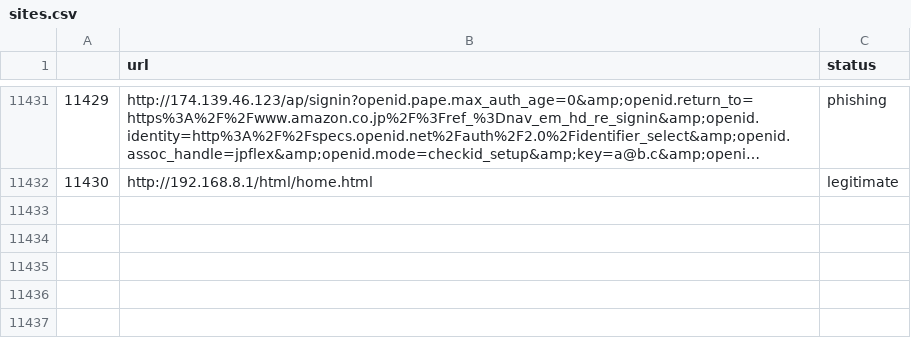
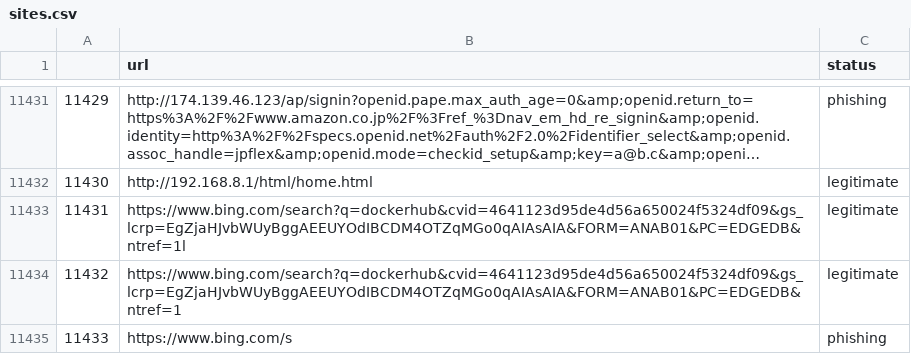
Before and after one commit to jaggerjack61/phisher-back-end, a CSV file: sites.csv, drawn as a sheet; only a part is shown, gaps mark what is left out; long unchanged cells end in …; the diff names each change by its address in the sheet, - before the commit and + after, or states it on an @@ line.

```diff
--- a/sites.csv
+++ b/sites.csv
+row 11433: 11431 | https://www.bing.com/search?q=dockerhub&cvid=4641123d95de4d56a650024f5324df09&gs_lcrp=EgZjaHJvbWUyBggAEEUYOdIBCDM4OTZqMGo0qAIAsAIA&FORM=ANAB01&PC=EDGEDB&ntref=1l | legitimate
+row 11434: 11432 | https://www.bing.com/search?q=dockerhub&cvid=4641123d95de4d56a650024f5324df09&gs_lcrp=EgZjaHJvbWUyBggAEEUYOdIBCDM4OTZqMGo0qAIAsAIA&FORM=ANAB01&PC=EDGEDB&ntref=1 | legitimate
+row 11435: 11433 | https://www.bing.com/s | phishing
```
Also changed, not shown: 14 other files.
